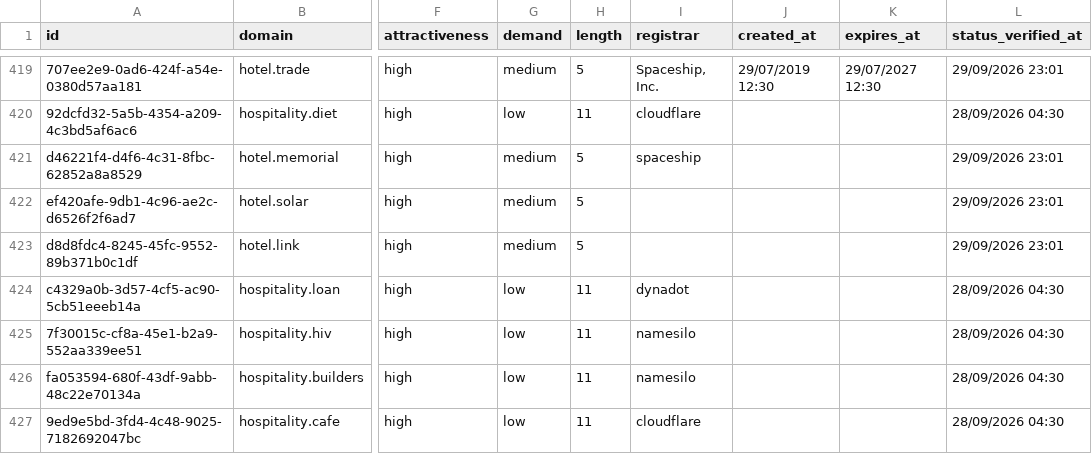
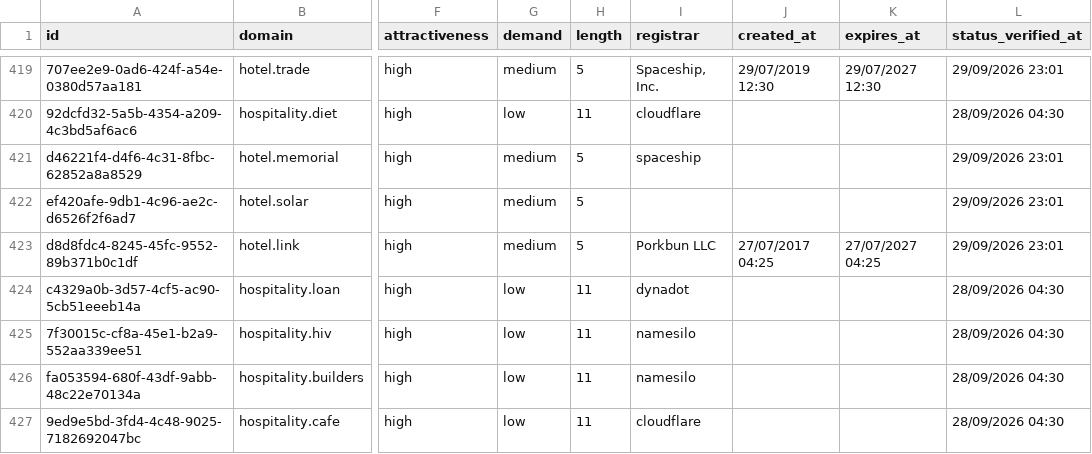
Before and after one commit to UniqueDomains/hospitality-oneword-domains, a CSV file: hospitality.csv, drawn as a sheet; only a part is shown, gaps mark what is left out; the diff names each change by its address in the sheet, - before the commit and + after, or states it on an @@ line.

Commit message:
Domains update

```diff
--- a/hospitality.csv
+++ b/hospitality.csv
-I423 (registrar): (empty)
+I423 (registrar): Porkbun LLC
-J423 (created_at): (empty)
+J423 (created_at): 27/07/2017 04:25
-K423 (expires_at): (empty)
+K423 (expires_at): 27/07/2027 04:25
```
Also changed, not shown: 4 other files.
